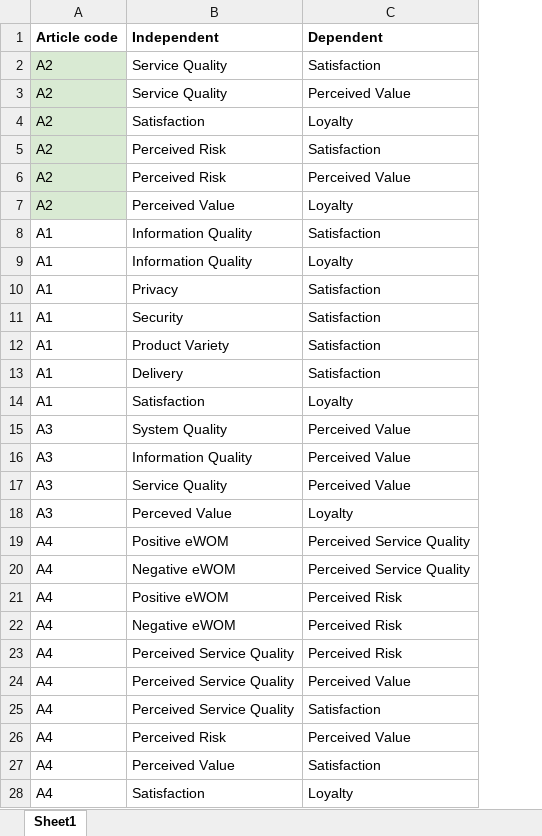
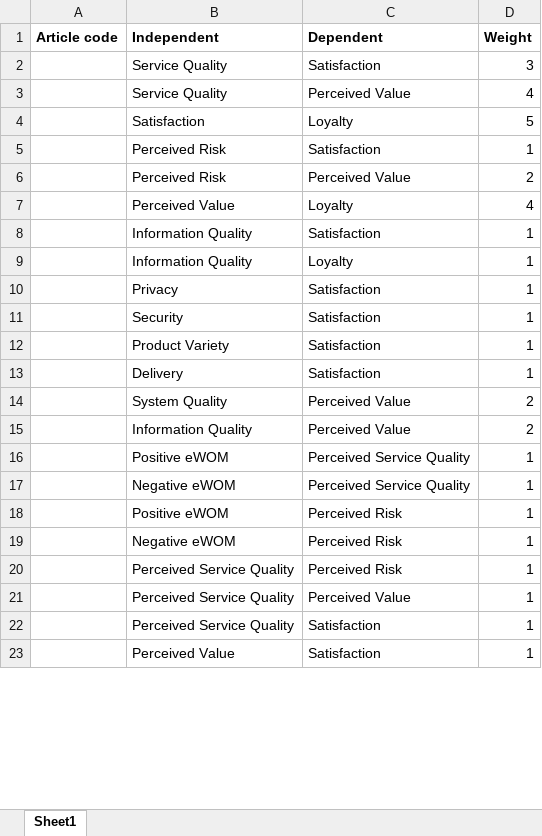
Before and after one commit to tobiaskusnaman/networkx, an Excel workbook: data.xlsx, sheet Sheet1, drawn as a sheet; only a part is shown; values as stored, in another font and other column widths than the file's, no borders; charts and pictures not drawn; removed rows and columns are numbered as before the commit, all else as after; the diff covers the shown part only; the diff names each change by its address in the sheet, - before the commit and + after, or states it on an @@ line.

Commit message:
network data done

```diff
--- a/data.xlsx (sheet Sheet1)
+++ b/data.xlsx (sheet Sheet1)
+column D (Weight), rows 2-23: 3 | 4 | 5 | 1 | 2 | 4 | 1 | 1 | 1 | 1 | 1 | 1 | 2 | 2 | 1 | 1 | 1 | 1 | 1 | 1 | 1 | 1
-A2:A7 (Article code): A2
+A2:A7 (Article code): (empty)
-A2:A7 fill: #D9EAD3
+A2:A7 fill: none
-A8:A13 (Article code): A1
+A8:A13 (Article code): (empty)
-row 14: A1 | Satisfaction | Loyalty
-A14:A15 (Article code): A3
+A14:A15 (Article code): (empty)
-row 17: A3 | Service Quality | Perceived Value
-row 18: A3 | Perceved Value | Loyalty
-A16:A22 (Article code): A4
+A16:A22 (Article code): (empty)
-row 26: A4 | Perceived Risk | Perceived Value
-A23 (Article code): A4
+A23 (Article code): (empty)
-row 28: A4 | Satisfaction | Loyalty
```
Also changed, not shown: 11 removed rows and 2 edited cells elsewhere in this sheet, charts or pictures, 11 other files.
